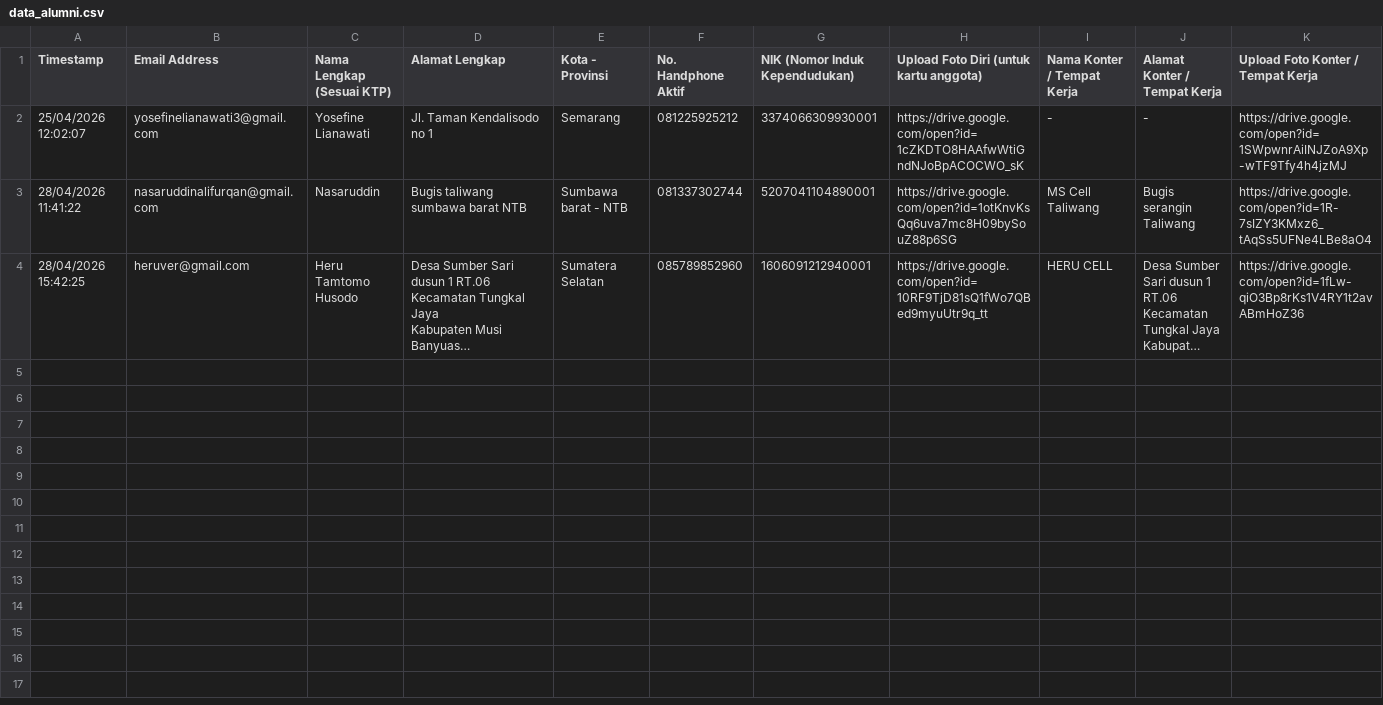
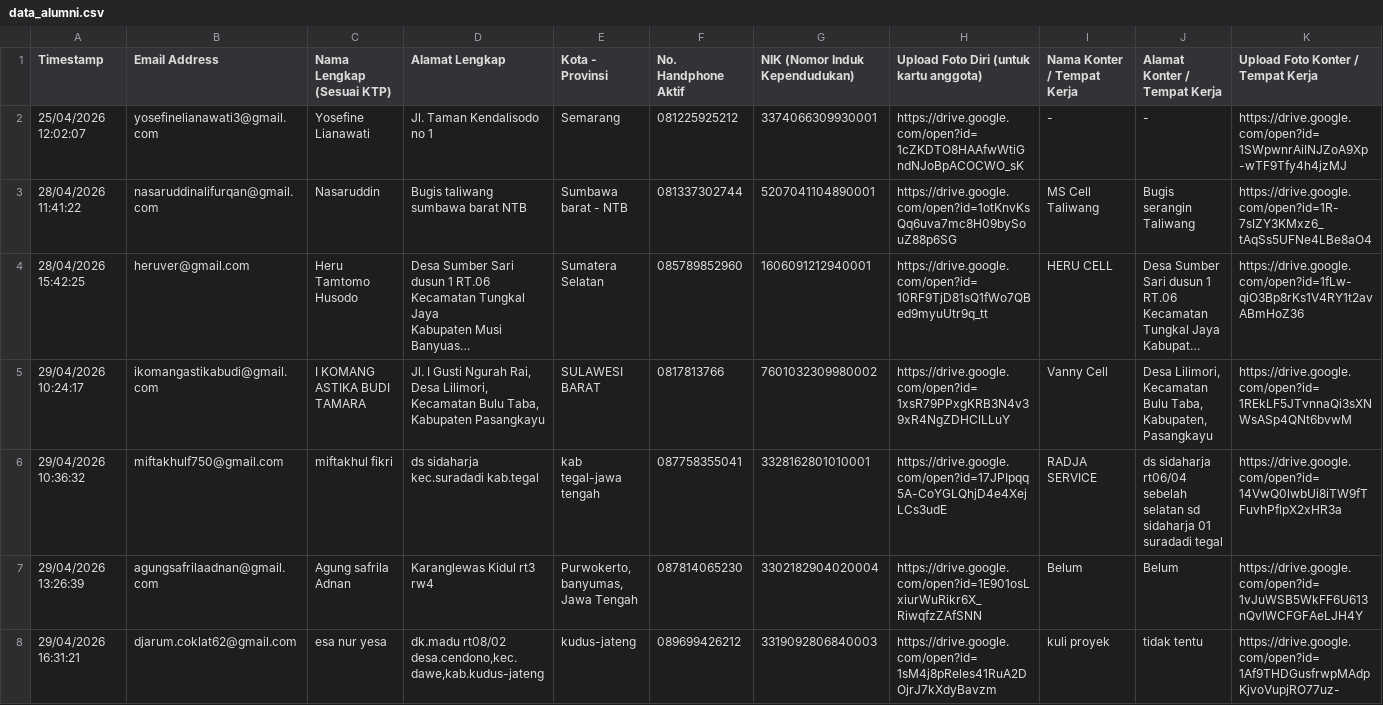
Before and after one commit to SQverse/quantum-qr-system, a CSV file: data/data_alumni.csv, drawn as a sheet; only a part is shown; long unchanged cells end in …; rows hold the shown columns only; the diff names each change by its address in the sheet, - before the commit and + after, or states it on an @@ line.

Commit message:
fix db, fix script, change format of id alumni

```diff
--- a/data/data_alumni.csv
+++ b/data/data_alumni.csv
+row 5: 29/04/2026 10:24:17 | ikomangastikabudi@gmail.com | I KOMANG ASTIKA BUDI TAMARA | Jl. I Gusti Ngurah Rai, Desa Lilimori, Kecamatan Bulu Taba, Kabupaten Pasangkayu | SULAWESI BARAT | 0817813766 | 7601032309980002 | https://drive.google.com/open?id=1xsR79PPxgKRB3N4v39xR4NgZDHClLLuY | Vanny Cell | Desa Lilimori, Kecamatan Bulu Taba, Kabupaten, Pasangkayu | https://drive.google.com/open?id=1REkLF5JTvnnaQi3sXNWsASp4QNt6bvwM
+row 6: 29/04/2026 10:36:32 | miftakhulf750@gmail.com | miftakhul fikri | ds sidaharja kec.suradadi kab.tegal | kab tegal-jawa tengah | 087758355041 | 3328162801010001 | https://drive.google.com/open?id=17JPIpqq5A-CoYGLQhjD4e4XejLCs3udE | RADJA SERVICE | ds sidaharja rt06/04 sebelah selatan sd sidaharja 01 suradadi tegal | https://drive.google.com/open?id=14VwQ0lwbUi8iTW9fTFuvhPflpX2xHR3a
+row 7: 29/04/2026 13:26:39 | agungsafrilaadnan@gmail.com | Agung safrila Adnan | Karanglewas Kidul rt3 rw4 | Purwokerto, banyumas, Jawa Tengah | 087814065230 | 3302182904020004 | https://drive.google.com/open?id=1E901osLxiurWuRikr6X_RiwqfzZAfSNN | Belum | Belum | https://drive.google.com/open?id=1vJuWSB5WkFF6U613nQvlWCFGFAeLJH4Y
+row 8: 29/04/2026 16:31:21 | djarum.coklat62@gmail.com | esa nur yesa | dk.madu rt08/02 desa.cendono,kec.dawe,kab.kudus-jateng | kudus-jateng | 089699426212 | 3319092806840003 | https://drive.google.com/open?id=1sM4j8pReles41RuA2DOjrJ7kXdyBavzm | kuli proyek | tidak tentu | https://drive.google.com/open?id=1Af9THDGusfrwpMAdpKjvoVupjRO77uz-
```
Also changed, not shown: 19 other files.
